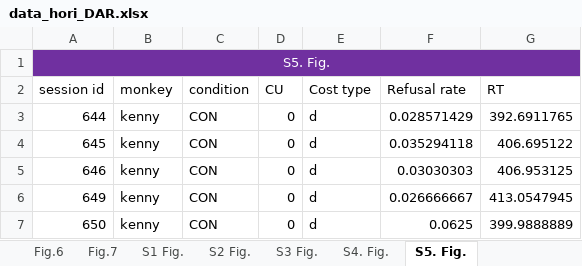
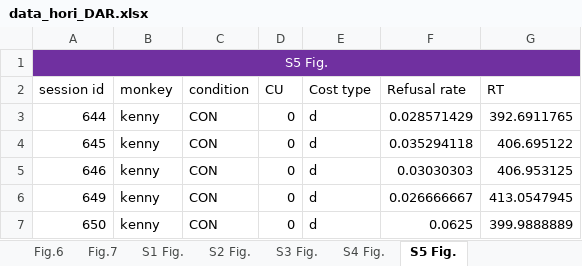
Before and after one commit to minamimoto-lab/2021-Hori-DAR, an Excel workbook: data/data_hori_DAR.xlsx, sheet S5 Fig., drawn as a sheet; only a part is shown; values as stored, in another font and other column widths than the file's, no borders; the diff names each change by its address in the sheet, - before the commit and + after, or states it on an @@ line.

```diff
--- a/data/data_hori_DAR.xlsx (sheet S5 Fig.)
+++ b/data/data_hori_DAR.xlsx (sheet S5 Fig.)
-sheet tab: S4. Fig.
+sheet tab: S4 Fig.
-sheet tab: S5. Fig.
+sheet tab: S5 Fig.
-A1 (session id): S5. Fig.
+A1 (session id): S5 Fig.
```
Also changed, not shown: sheet S1 Fig., charts or pictures.
